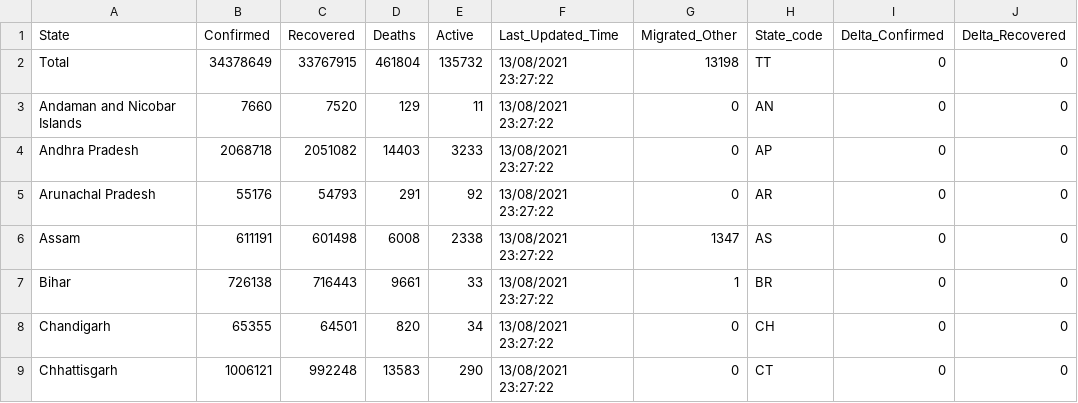
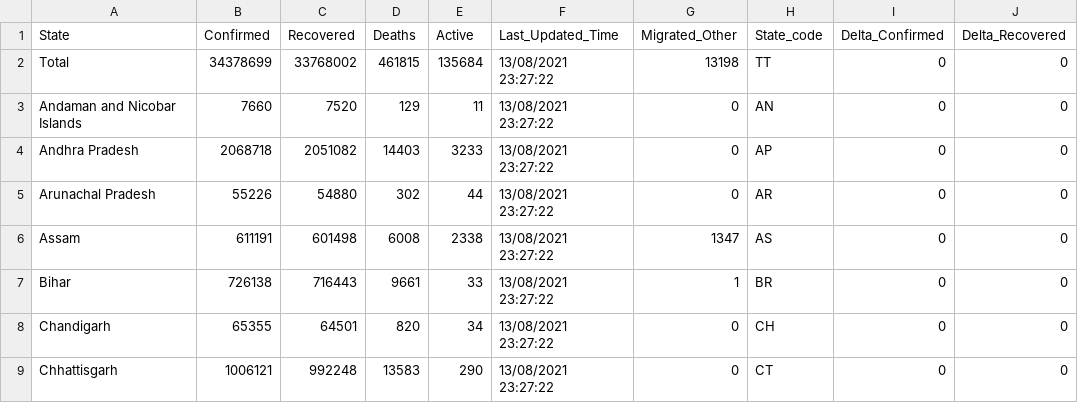
Before and after one commit to keshavashiya/covid19bharat_data, a CSV file: csv/latest/state_wise.csv, drawn as a sheet; only a part is shown; the diff names each change by its address in the sheet, - before the commit and + after, or states it on an @@ line.

```diff
--- a/csv/latest/state_wise.csv
+++ b/csv/latest/state_wise.csv
-B2 (Confirmed): 34378649
+B2 (Confirmed): 34378699
-C2 (Recovered): 33767915
+C2 (Recovered): 33768002
-D2 (Deaths): 461804
+D2 (Deaths): 461815
-E2 (Active): 135732
+E2 (Active): 135684
-B5 (Confirmed): 55176
+B5 (Confirmed): 55226
-C5 (Recovered): 54793
+C5 (Recovered): 54880
-D5 (Deaths): 291
+D5 (Deaths): 302
-E5 (Active): 92
+E5 (Active): 44
```
Also changed, not shown: csv/latest/district_wise.csv, 27 other files.
